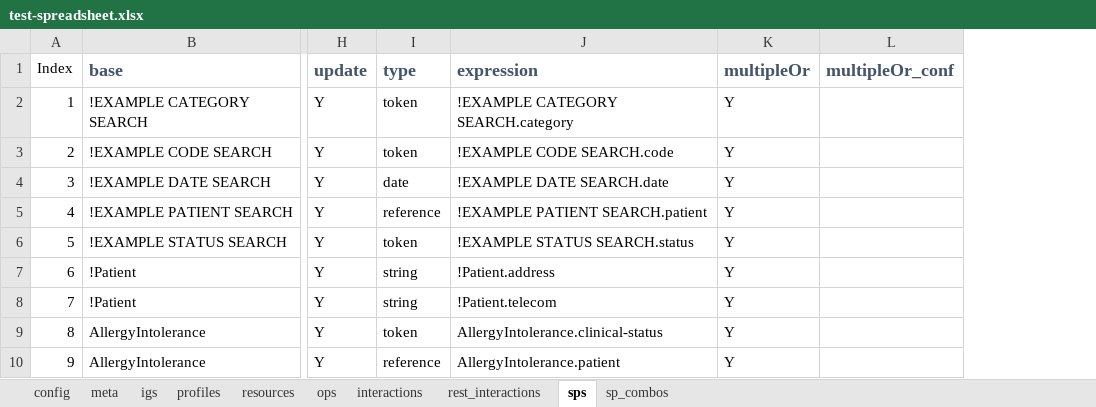
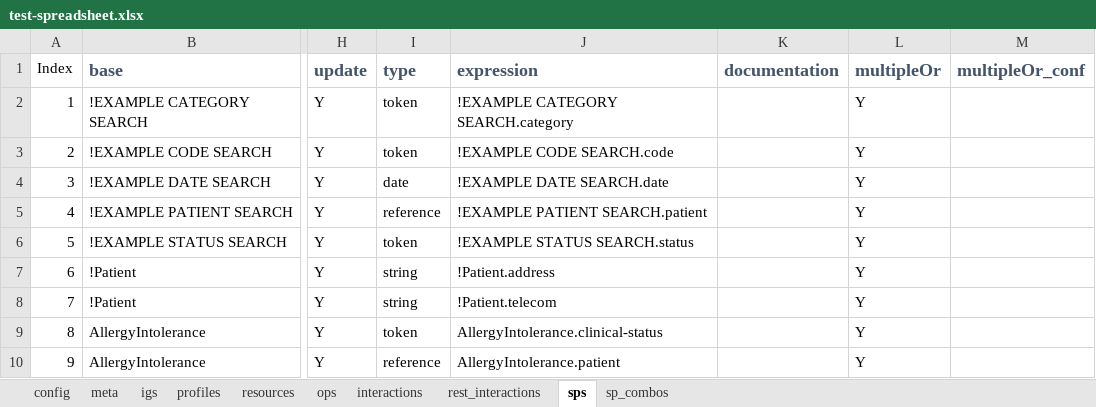
Before and after one commit to Healthedata1/MyNotebooks, an Excel workbook: CapStatement/temp_source_spreadsheets/test-spreadsheet.xlsx, sheet sps, drawn as a sheet; only a part is shown, gaps mark what is left out; values as stored, in another font and other column widths than the file's, no borders; the diff names each change by its address in the sheet, - before the commit and + after, or states it on an @@ line.

```diff
--- a/CapStatement/temp_source_spreadsheets/test-spreadsheet.xlsx (sheet sps)
+++ b/CapStatement/temp_source_spreadsheets/test-spreadsheet.xlsx (sheet sps)
+column K (documentation), empty
```
Also changed, not shown: sheet meta, sheet interactions, 13 other files.
